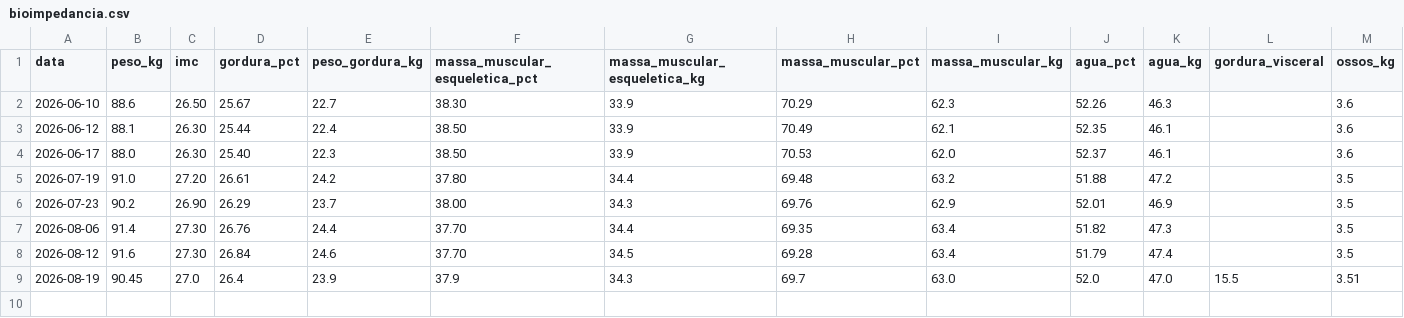
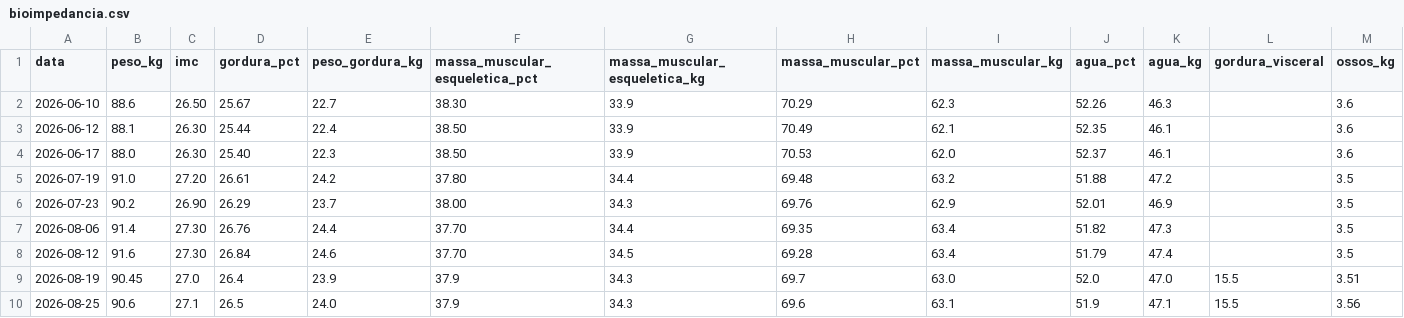
Before and after one commit to felipedpaiva-oss/Agenteautocuidadopublico, a CSV file: data/bioimpedancia.csv, drawn as a sheet; only a part is shown; rows hold the shown columns only; the diff names each change by its address in the sheet, - before the commit and + after, or states it on an @@ line.

```diff
--- a/data/bioimpedancia.csv
+++ b/data/bioimpedancia.csv
+row 10: 2026-08-25 | 90.6 | 27.1 | 26.5 | 24.0 | 37.9 | 34.3 | 69.6 | 63.1 | 51.9 | 47.1 | 15.5 | 3.56
```
Also changed, not shown: 1 other file.
